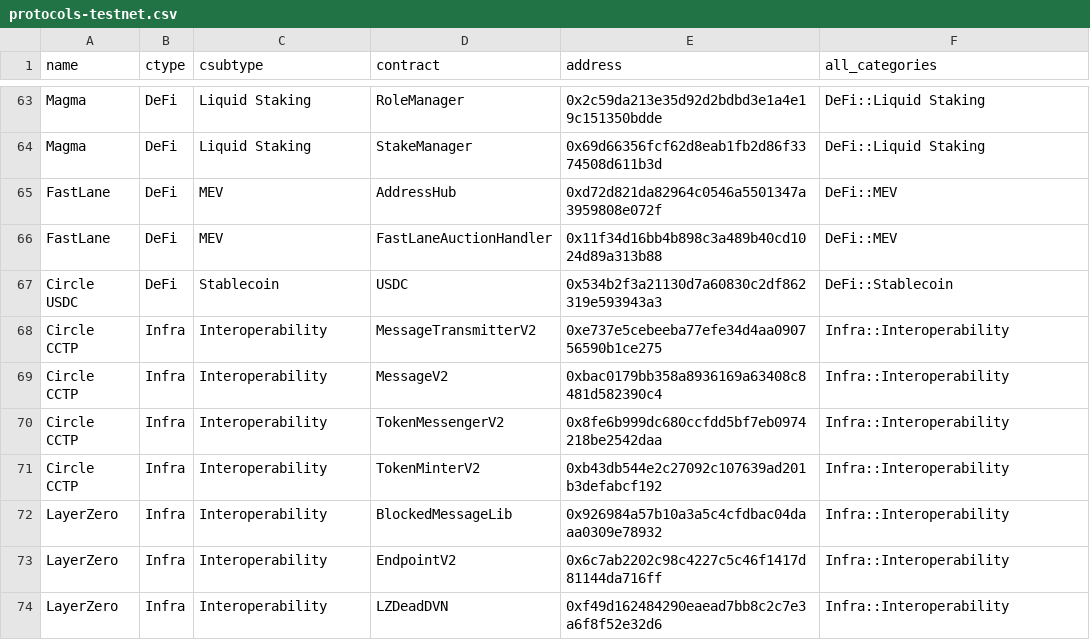
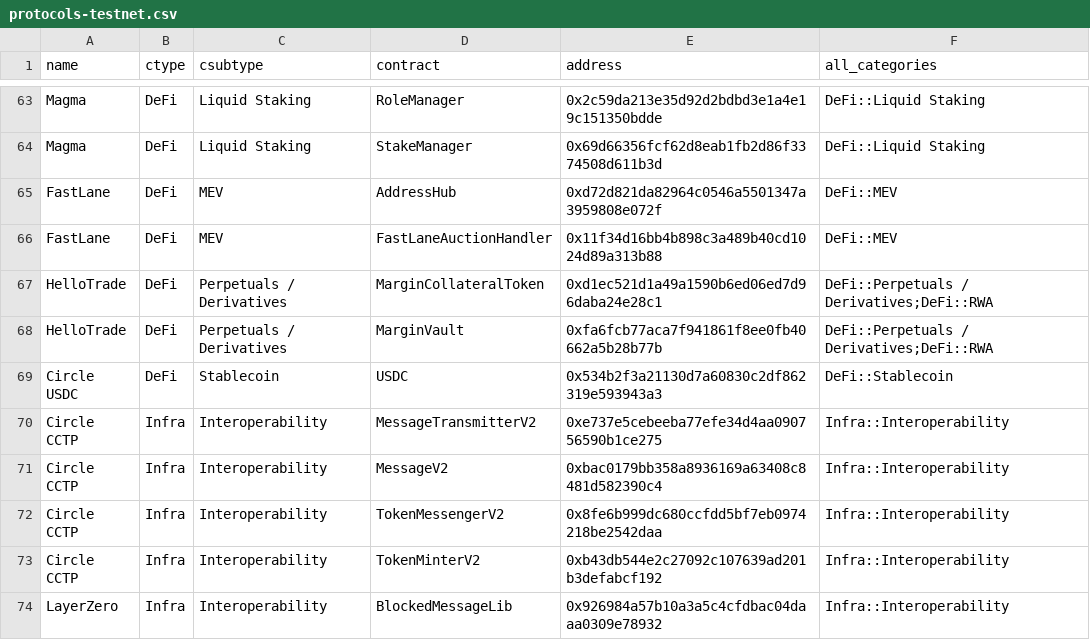
Before and after one commit to monad-crypto/protocols, a CSV file: protocols-testnet.csv, drawn as a sheet; only a part is shown, gaps mark what is left out; the shorter side is filled out with more unchanged rows.

```diff
--- a/protocols-testnet.csv
+++ b/protocols-testnet.csv
@@ -66,2 +66,4 @@ FastLane,DeFi,MEV,AddressHub,0xd72d821da82964c0546a5501347a3959808e072f,DeFi::ME
 FastLane,DeFi,MEV,FastLaneAuctionHandler,0x11f34d16bb4b898c3a489b40cd1024d89a313b88,DeFi::MEV
+HelloTrade,DeFi,Perpetuals / Derivatives,MarginCollateralToken,0xd1ec521d1a49a1590b6ed06ed7d96daba24e28c1,DeFi::Perpetuals / Derivatives;DeFi::RWA
+HelloTrade,DeFi,Perpetuals / Derivatives,MarginVault,0xfa6fcb77aca7f941861f8ee0fb40662a5b28b77b,DeFi::Perpetuals / Derivatives;DeFi::RWA
 Circle USDC,DeFi,Stablecoin,USDC,0x534b2f3a21130d7a60830c2df862319e593943a3,DeFi::Stablecoin
```
Also changed, not shown: protocols-mainnet.csv, 2 other files.
